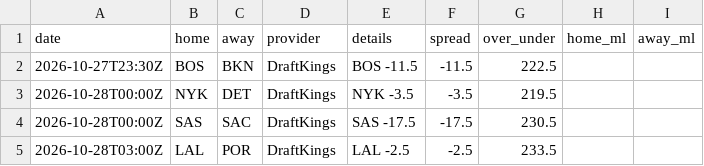
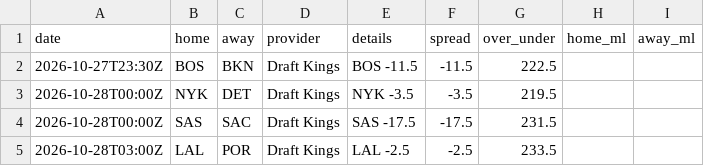
Before and after one commit to jvector26/JIMBO, a CSV file: live/2026/odds/20261027.csv, drawn as a sheet.

```diff
--- a/live/2026/odds/20261027.csv
+++ b/live/2026/odds/20261027.csv
@@ -1,5 +1,5 @@
 date,home,away,provider,details,spread,over_under,home_ml,away_ml
-2026-10-27T23:30Z,BOS,BKN,DraftKings,BOS -11.5,-11.5,222.5,,
-2026-10-28T00:00Z,NYK,DET,DraftKings,NYK -3.5,-3.5,219.5,,
-2026-10-28T00:00Z,SAS,SAC,DraftKings,SAS -17.5,-17.5,230.5,,
-2026-10-28T03:00Z,LAL,POR,DraftKings,LAL -2.5,-2.5,233.5,,
+2026-10-27T23:30Z,BOS,BKN,Draft Kings,BOS -11.5,-11.5,222.5,,
+2026-10-28T00:00Z,NYK,DET,Draft Kings,NYK -3.5,-3.5,219.5,,
+2026-10-28T00:00Z,SAS,SAC,Draft Kings,SAS -17.5,-17.5,231.5,,
+2026-10-28T03:00Z,LAL,POR,Draft Kings,LAL -2.5,-2.5,233.5,,
```
Also changed, not shown: live/2026/pregame.csv, 2 other files.
